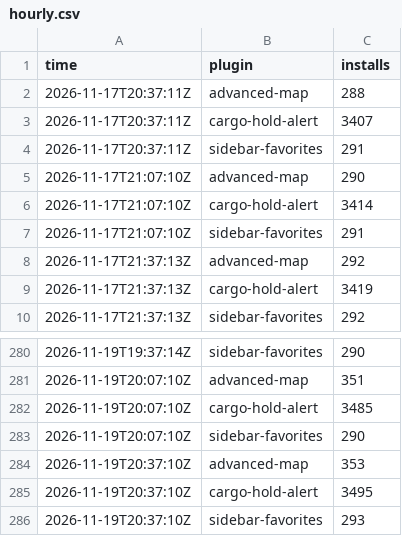
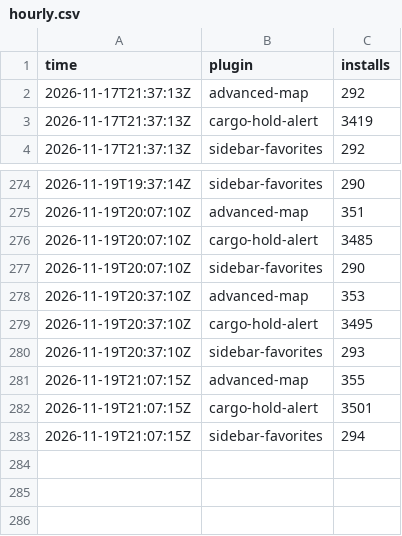
Before and after one commit to Brettgod1355/hub-installs, a CSV file: data/hourly.csv, drawn as a sheet; only a part is shown, gaps mark what is left out; removed rows and columns are numbered as before the commit, all else as after; the diff names each change by its address in the sheet, - before the commit and + after, or states it on an @@ line.

```diff
--- a/data/hourly.csv
+++ b/data/hourly.csv
-row 2: 2026-11-17T20:37:11Z | advanced-map | 288
-row 3: 2026-11-17T20:37:11Z | cargo-hold-alert | 3407
-row 4: 2026-11-17T20:37:11Z | sidebar-favorites | 291
-row 5: 2026-11-17T21:07:10Z | advanced-map | 290
-row 6: 2026-11-17T21:07:10Z | cargo-hold-alert | 3414
-row 7: 2026-11-17T21:07:10Z | sidebar-favorites | 291
+row 281: 2026-11-19T21:07:15Z | advanced-map | 355
+row 282: 2026-11-19T21:07:15Z | cargo-hold-alert | 3501
+row 283: 2026-11-19T21:07:15Z | sidebar-favorites | 294
```
Also changed, not shown: 2 other files.
